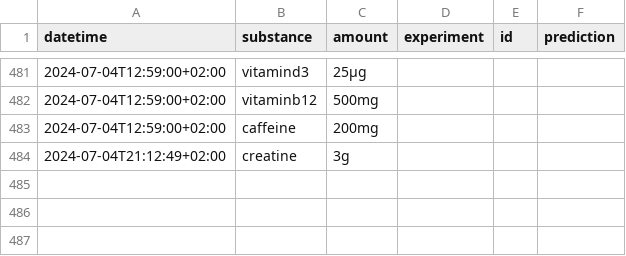
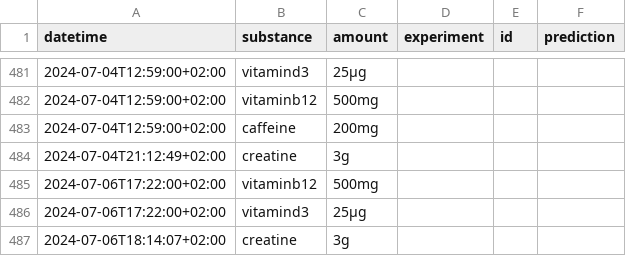
Before and after one commit to niplav/niplav.github.io, a CSV file: data/substances.csv, drawn as a sheet; only a part is shown, gaps mark what is left out.

```diff
--- a/data/substances.csv
+++ b/data/substances.csv
@@ -484 +484,4 @@ datetime,substance,amount,experiment,id,prediction
 2024-07-04T21:12:49+02:00,creatine,3g,,,
+2024-07-06T17:22:00+02:00,vitaminb12,500mg,,,
+2024-07-06T17:22:00+02:00,vitamind3,25μg,,,
+2024-07-06T18:14:07+02:00,creatine,3g,,,
```
Also changed, not shown: data/meditations.csv, data/mental.csv, 18 other files.
